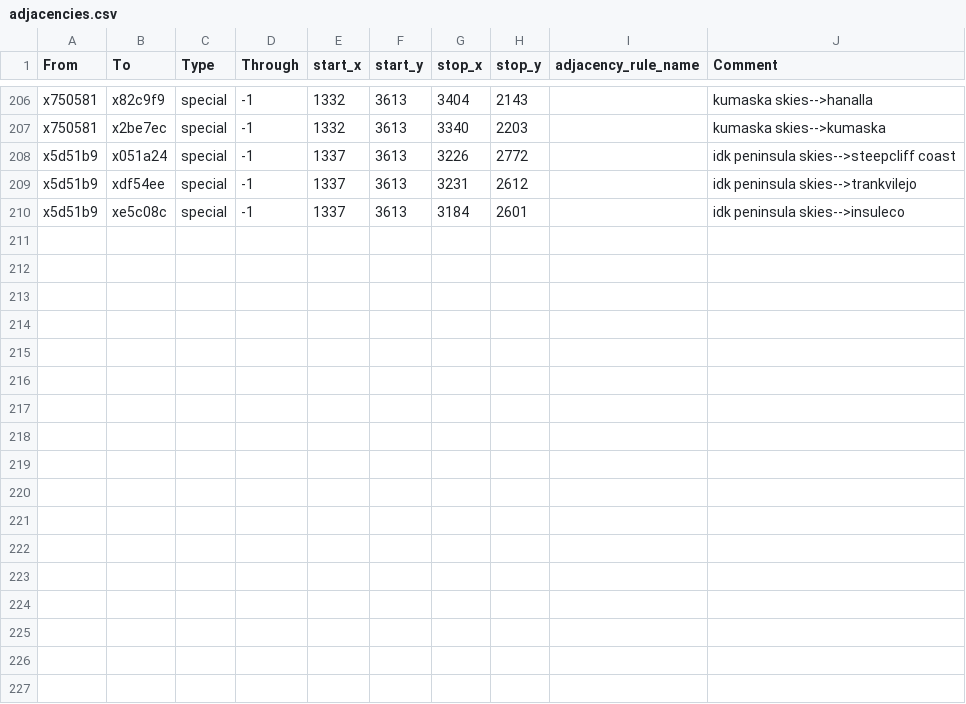
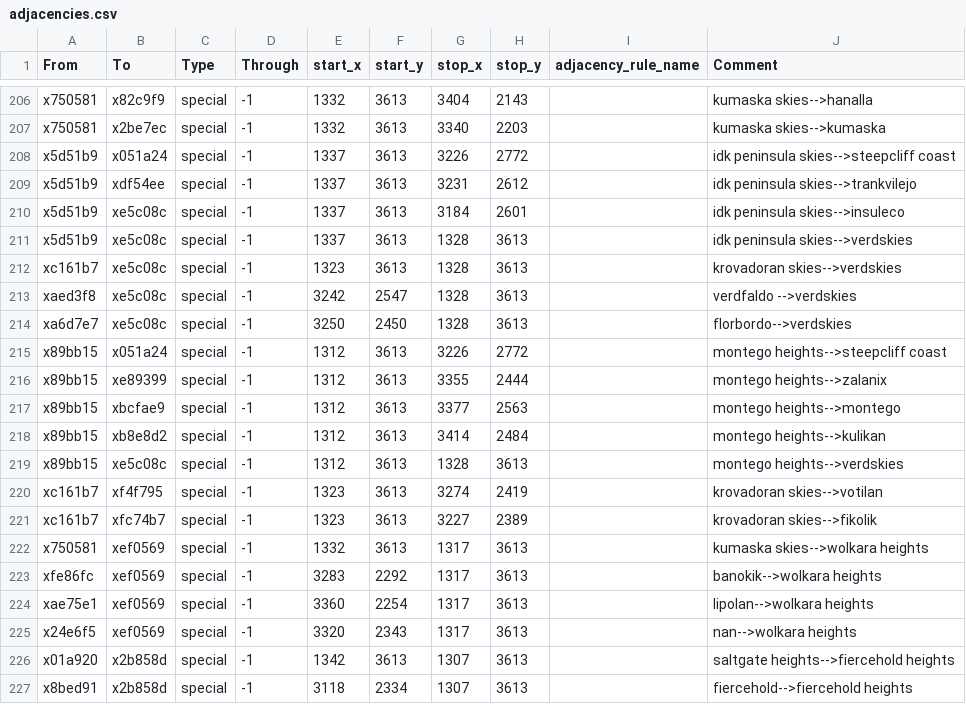
Before and after one commit to Nightingale1997/Realms-of-Exether, a CSV file: map_data/adjacencies.csv, drawn as a sheet; only a part is shown, gaps mark what is left out; the diff names each change by its address in the sheet, - before the commit and + after, or states it on an @@ line.

```diff
--- a/map_data/adjacencies.csv
+++ b/map_data/adjacencies.csv
+row 211: x5d51b9 | xe5c08c | special | -1 | 1337 | 3613 | 1328 | 3613 |  | idk peninsula skies-->verdskies
+row 212: xc161b7 | xe5c08c | special | -1 | 1323 | 3613 | 1328 | 3613 |  | krovadoran skies-->verdskies
+row 213: xaed3f8 | xe5c08c | special | -1 | 3242 | 2547 | 1328 | 3613 |  | verdfaldo -->verdskies
+row 214: xa6d7e7 | xe5c08c | special | -1 | 3250 | 2450 | 1328 | 3613 |  | florbordo-->verdskies
+row 215: x89bb15 | x051a24 | special | -1 | 1312 | 3613 | 3226 | 2772 |  | montego heights-->steepcliff coast
+row 216: x89bb15 | xe89399 | special | -1 | 1312 | 3613 | 3355 | 2444 |  | montego heights-->zalanix
+row 217: x89bb15 | xbcfae9 | special | -1 | 1312 | 3613 | 3377 | 2563 |  | montego heights-->montego
+row 218: x89bb15 | xb8e8d2 | special | -1 | 1312 | 3613 | 3414 | 2484 |  | montego heights-->kulikan
+row 219: x89bb15 | xe5c08c | special | -1 | 1312 | 3613 | 1328 | 3613 |  | montego heights-->verdskies
+row 220: xc161b7 | xf4f795 | special | -1 | 1323 | 3613 | 3274 | 2419 |  | krovadoran skies-->votilan
+row 221: xc161b7 | xfc74b7 | special | -1 | 1323 | 3613 | 3227 | 2389 |  | krovadoran skies-->fikolik
+row 222: x750581 | xef0569 | special | -1 | 1332 | 3613 | 1317 | 3613 |  | kumaska skies-->wolkara heights
+row 223: xfe86fc | xef0569 | special | -1 | 3283 | 2292 | 1317 | 3613 |  | banokik-->wolkara heights
+row 224: xae75e1 | xef0569 | special | -1 | 3360 | 2254 | 1317 | 3613 |  | lipolan-->wolkara heights
+row 225: x24e6f5 | xef0569 | special | -1 | 3320 | 2343 | 1317 | 3613 |  | nan-->wolkara heights
+row 226: x01a920 | x2b858d | special | -1 | 1342 | 3613 | 1307 | 3613 |  | saltgate heights-->fiercehold heights
+row 227: x8bed91 | x2b858d | special | -1 | 3118 | 2334 | 1307 | 3613 |  | fiercehold-->fiercehold heights
```
Also changed, not shown: 6 other files.
